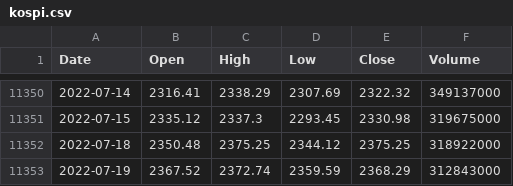
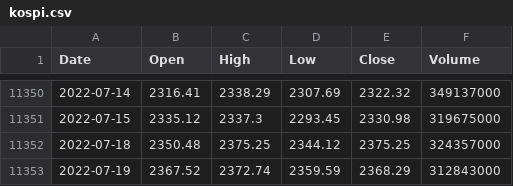
Before and after one commit to KwangYeol/stock-now, a CSV file: index/kospi.csv, drawn as a sheet; only a part is shown, gaps mark what is left out.

```diff
--- a/index/kospi.csv
+++ b/index/kospi.csv
@@ -11351,3 +11351,3 @@ Date,Open,High,Low,Close,Volume
 2022-07-15,2335.12,2337.3,2293.45,2330.98,319675000
-2022-07-18,2350.48,2375.25,2344.12,2375.25,318922000
+2022-07-18,2350.48,2375.25,2344.12,2375.25,324357000
 2022-07-19,2367.52,2372.74,2359.59,2368.29,312843000
```
Also changed, not shown: index/dax.csv, index/nasdaq.csv, 3 other files.
